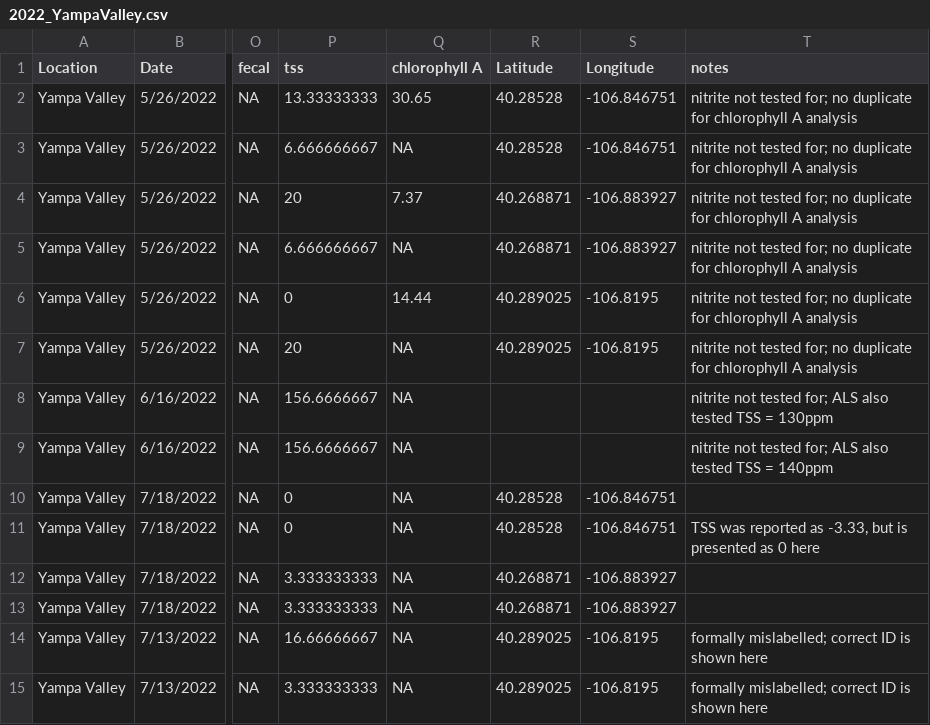
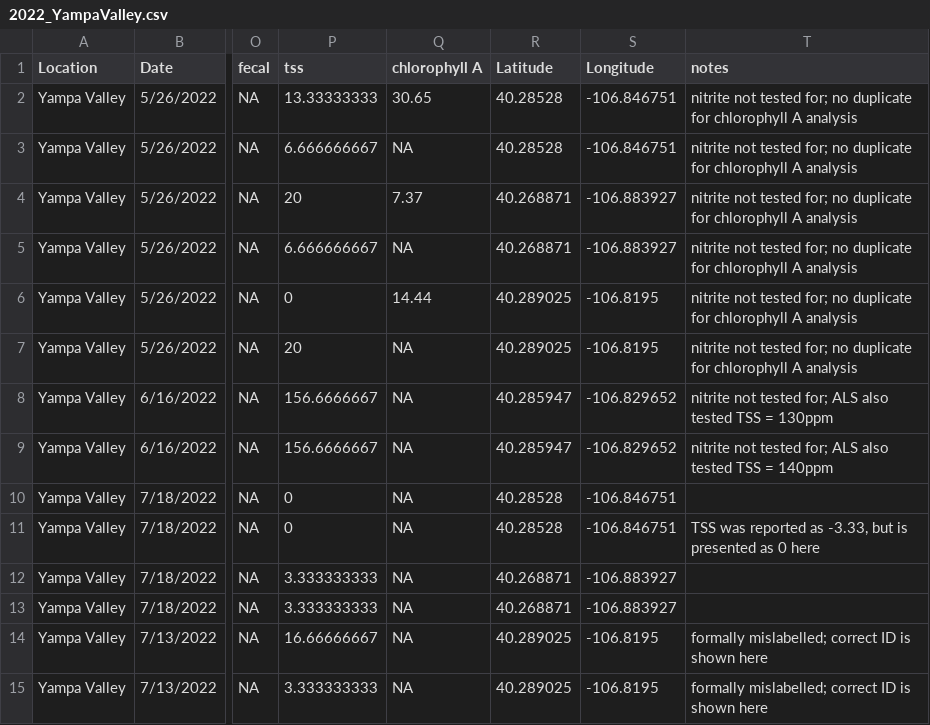
Before and after one commit to ansleybrown1337/AWQP-Water-Analysis-Report, a CSV file: Example Data/2022_YampaValley.csv, drawn as a sheet; only a part is shown, gaps mark what is left out; the diff names each change by its address in the sheet, - before the commit and + after, or states it on an @@ line.

Commit message:
Update 2022_YampaValley.csv

```diff
--- a/Example Data/2022_YampaValley.csv
+++ b/Example Data/2022_YampaValley.csv
-R8:R9 (Latitude): (empty)
+R8:R9 (Latitude): 40.285947
-S8:S9 (Longitude): (empty)
+S8:S9 (Longitude): -106.829652
```
